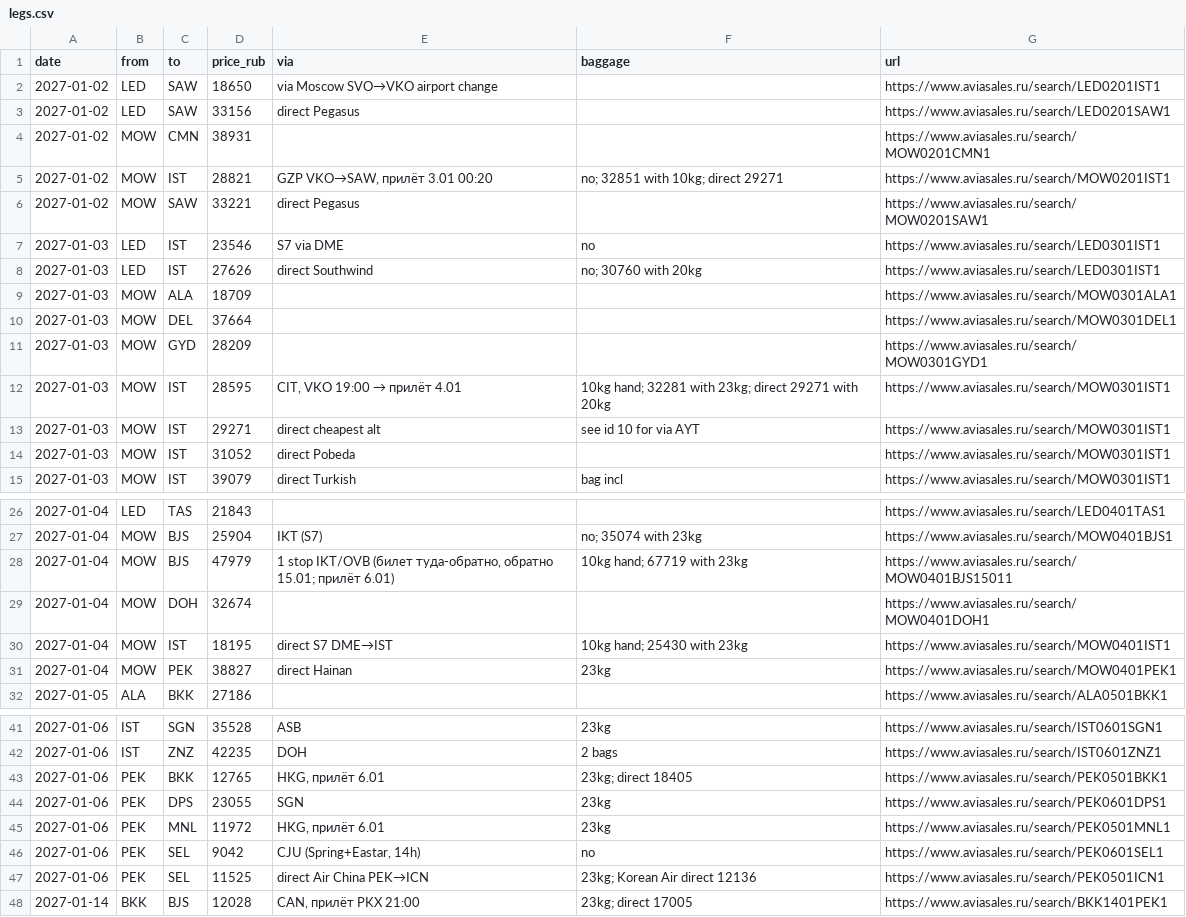
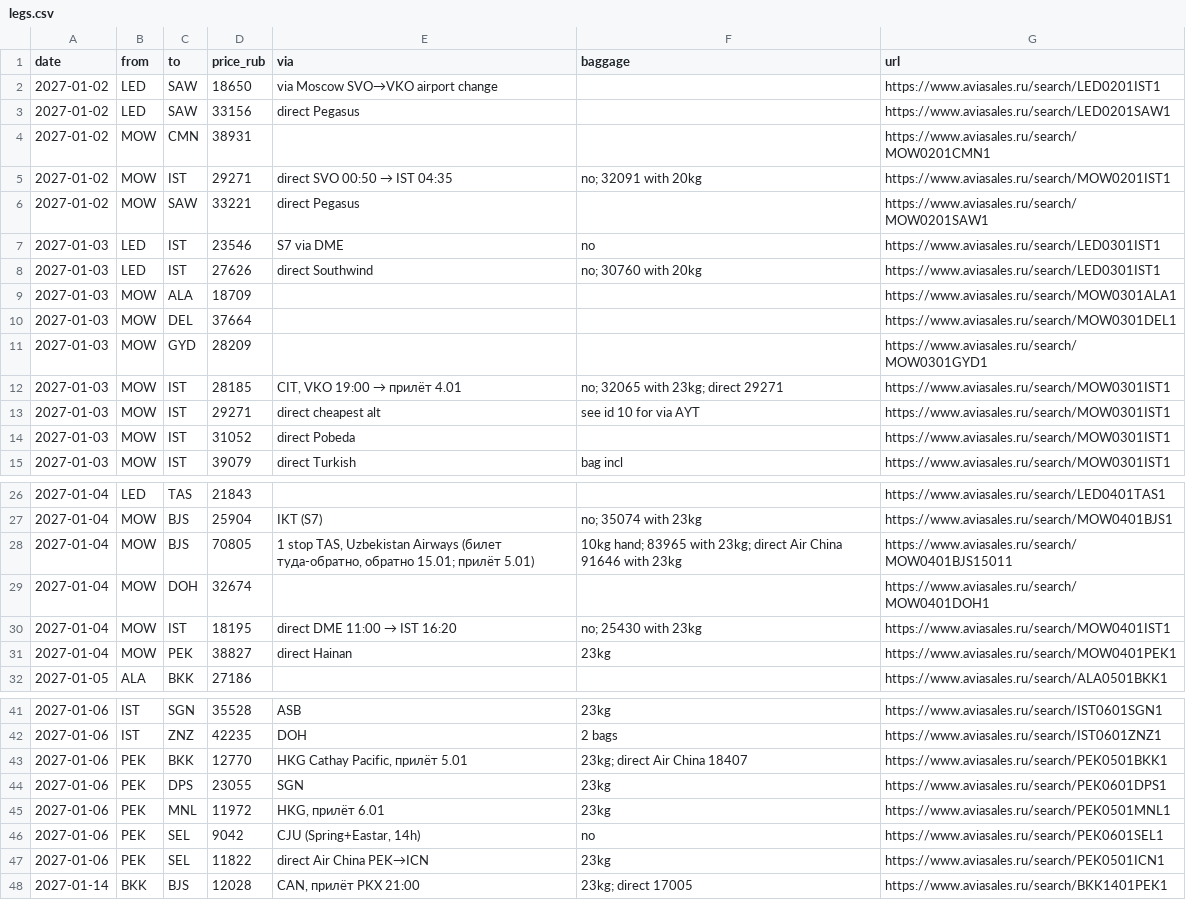
Before and after one commit to ntolkachev-gh/trip-jan-2027, a CSV file: legs.csv, drawn as a sheet; only a part is shown, gaps mark what is left out.

Commit message:
Daily prices 18.10.2026: BJS RT +48% (70805), BKK RT +30%, SEL RT +17%, SHA +49%; KUL and Bali added

```diff
--- a/legs.csv
+++ b/legs.csv
@@ -4,3 +4,3 @@ date,from,to,price_rub,via,baggage,url
 2027-01-02,MOW,CMN,38931,,,https://www.aviasales.ru/search/MOW0201CMN1
-2027-01-02,MOW,IST,28821,"GZP VKO→SAW, прилёт 3.01 00:20",no; 32851 with 10kg; direct 29271,https://www.aviasales.ru/search/MOW0201IST1
+2027-01-02,MOW,IST,29271,direct SVO 00:50 → IST 04:35,no; 32091 with 20kg,https://www.aviasales.ru/search/MOW0201IST1
 2027-01-02,MOW,SAW,33221,direct Pegasus,,https://www.aviasales.ru/search/MOW0201SAW1
@@ -11,3 +11,3 @@ date,from,to,price_rub,via,baggage,url
 2027-01-03,MOW,GYD,28209,,,https://www.aviasales.ru/search/MOW0301GYD1
-2027-01-03,MOW,IST,28595,"CIT, VKO 19:00 → прилёт 4.01",10kg hand; 32281 with 23kg; direct 29271 with 20kg,https://www.aviasales.ru/search/MOW0301IST1
+2027-01-03,MOW,IST,28185,"CIT, VKO 19:00 → прилёт 4.01",no; 32065 with 23kg; direct 29271,https://www.aviasales.ru/search/MOW0301IST1
 2027-01-03,MOW,IST,29271,direct cheapest alt,see id 10 for via AYT,https://www.aviasales.ru/search/MOW0301IST1
@@ -27,5 +27,5 @@ date,from,to,price_rub,via,baggage,url
 2027-01-04,MOW,BJS,25904,IKT (S7),no; 35074 with 23kg,https://www.aviasales.ru/search/MOW0401BJS1
-2027-01-04,MOW,BJS,47979,"1 stop IKT/OVB (билет туда-обратно, обратно 15.01; прилёт 6.01)",10kg hand; 67719 with 23kg,https://www.aviasales.ru/search/MOW0401BJS15011
+2027-01-04,MOW,BJS,70805,"1 stop TAS, Uzbekistan Airways (билет туда-обратно, обратно 15.01; прилёт 5.01)",10kg hand; 83965 with 23kg; direct Air China 91646 with 23kg,https://www.aviasales.ru/search/MOW0401BJS15011
 2027-01-04,MOW,DOH,32674,,,https://www.aviasales.ru/search/MOW0401DOH1
-2027-01-04,MOW,IST,18195,direct S7 DME→IST,10kg hand; 25430 with 23kg,https://www.aviasales.ru/search/MOW0401IST1
+2027-01-04,MOW,IST,18195,direct DME 11:00 → IST 16:20,no; 25430 with 23kg,https://www.aviasales.ru/search/MOW0401IST1
 2027-01-04,MOW,PEK,38827,direct Hainan,23kg,https://www.aviasales.ru/search/MOW0401PEK1
@@ -42,3 +42,3 @@ date,from,to,price_rub,via,baggage,url
 2027-01-06,IST,ZNZ,42235,DOH,2 bags,https://www.aviasales.ru/search/IST0601ZNZ1
-2027-01-06,PEK,BKK,12765,"HKG, прилёт 6.01",23kg; direct 18405,https://www.aviasales.ru/search/PEK0501BKK1
+2027-01-06,PEK,BKK,12770,"HKG Cathay Pacific, прилёт 5.01",23kg; direct Air China 18407,https://www.aviasales.ru/search/PEK0501BKK1
 2027-01-06,PEK,DPS,23055,SGN,23kg,https://www.aviasales.ru/search/PEK0601DPS1
@@ -46,3 +46,3 @@ date,from,to,price_rub,via,baggage,url
 2027-01-06,PEK,SEL,9042,"CJU (Spring+Eastar, 14h)",no,https://www.aviasales.ru/search/PEK0601SEL1
-2027-01-06,PEK,SEL,11525,direct Air China PEK→ICN,23kg; Korean Air direct 12136,https://www.aviasales.ru/search/PEK0501ICN1
+2027-01-06,PEK,SEL,11822,direct Air China PEK→ICN,23kg,https://www.aviasales.ru/search/PEK0501ICN1
 2027-01-14,BKK,BJS,12028,"CAN, прилёт PKX 21:00",23kg; direct 17005,https://www.aviasales.ru/search/BKK1401PEK1
```
Also changed, not shown: 2 other files.
